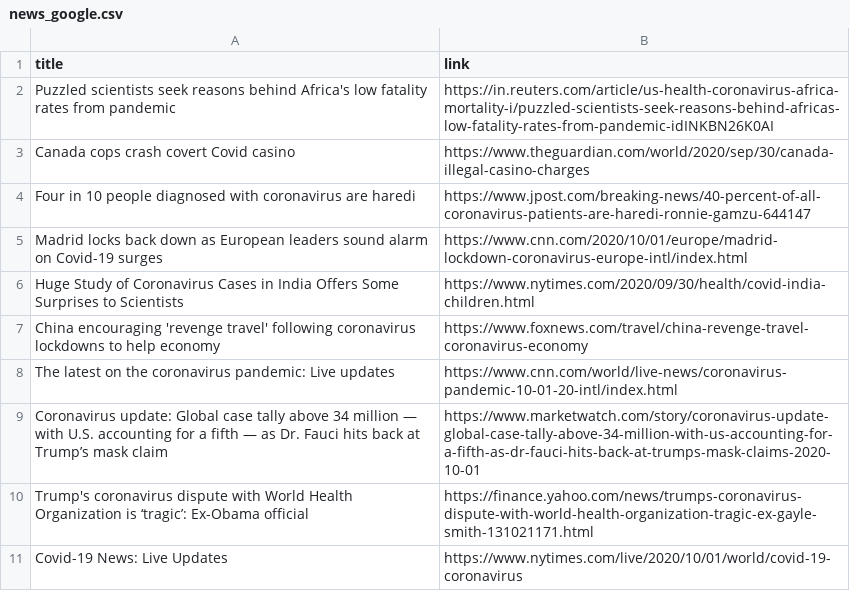
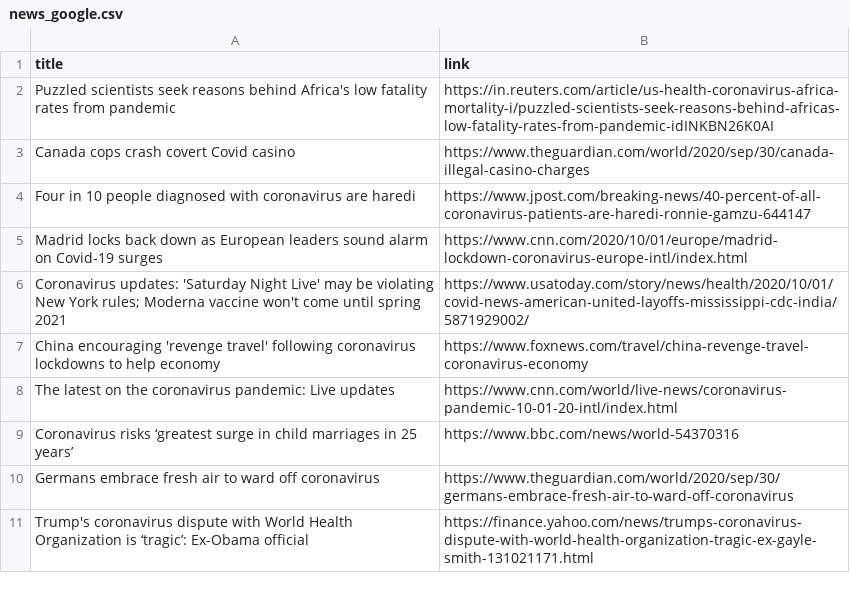
Before and after one commit to adrinerDP/livecod, a CSV file: data/news_google.csv, drawn as a sheet; removed rows and columns are numbered as before the commit, all else as after; the diff names each change by its address in the sheet, - before the commit and + after, or states it on an @@ line.

Commit message:
Run crawler and update current data

```diff
--- a/data/news_google.csv
+++ b/data/news_google.csv
-row 6: Huge Study of Coronavirus Cases in India Offers Some Surprises to Scientists | https://www.nytimes.com/2020/09/30/health/covid-india-children.html
+row 6: Coronavirus updates: 'Saturday Night Live' may be violating New York rules; Moderna vaccine won't come until spring 2021 | https://www.usatoday.com/story/news/health/2020/10/01/covid-news-american-united-layoffs-mississippi-cdc-india/5871929002/
-row 9: Coronavirus update: Global case tally above 34 million — with U.S. accounting for a fifth — as Dr. Fauci hits back at Trump’s mask claim | https://www.marketwatch.com/story/coronavirus-update-global-case-tally-above-34-million-with-us-accounting-for-a-fifth-as-dr-fauci-hits-back-at-trumps-mask-claims-2020-10-01
+row 9: Coronavirus risks ‘greatest surge in child marriages in 25 years’ | https://www.bbc.com/news/world-54370316
+row 10: Germans embrace fresh air to ward off coronavirus | https://www.theguardian.com/world/2020/sep/30/germans-embrace-fresh-air-to-ward-off-coronavirus
-row 11: Covid-19 News: Live Updates | https://www.nytimes.com/live/2020/10/01/world/covid-19-coronavirus
```
Also changed, not shown: data/current_global.csv, 4 other files.
